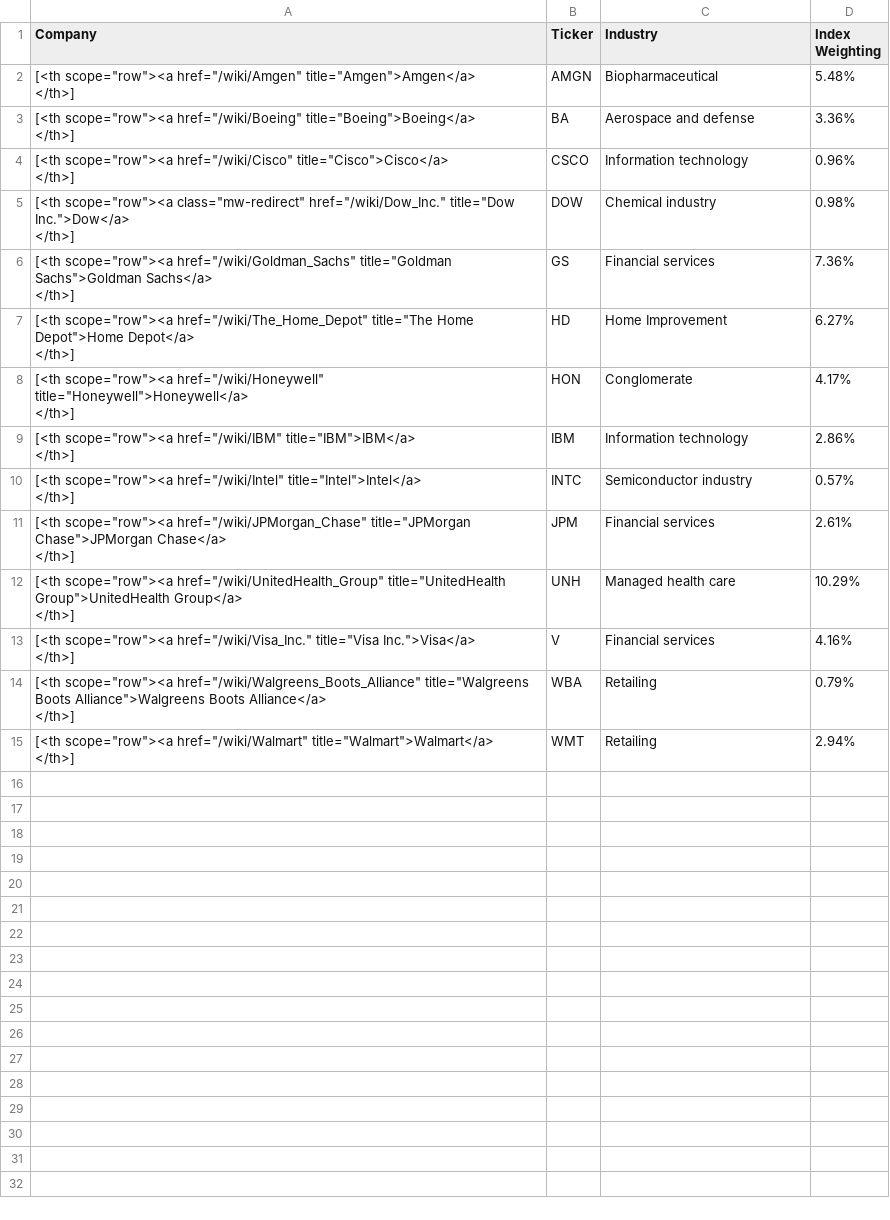
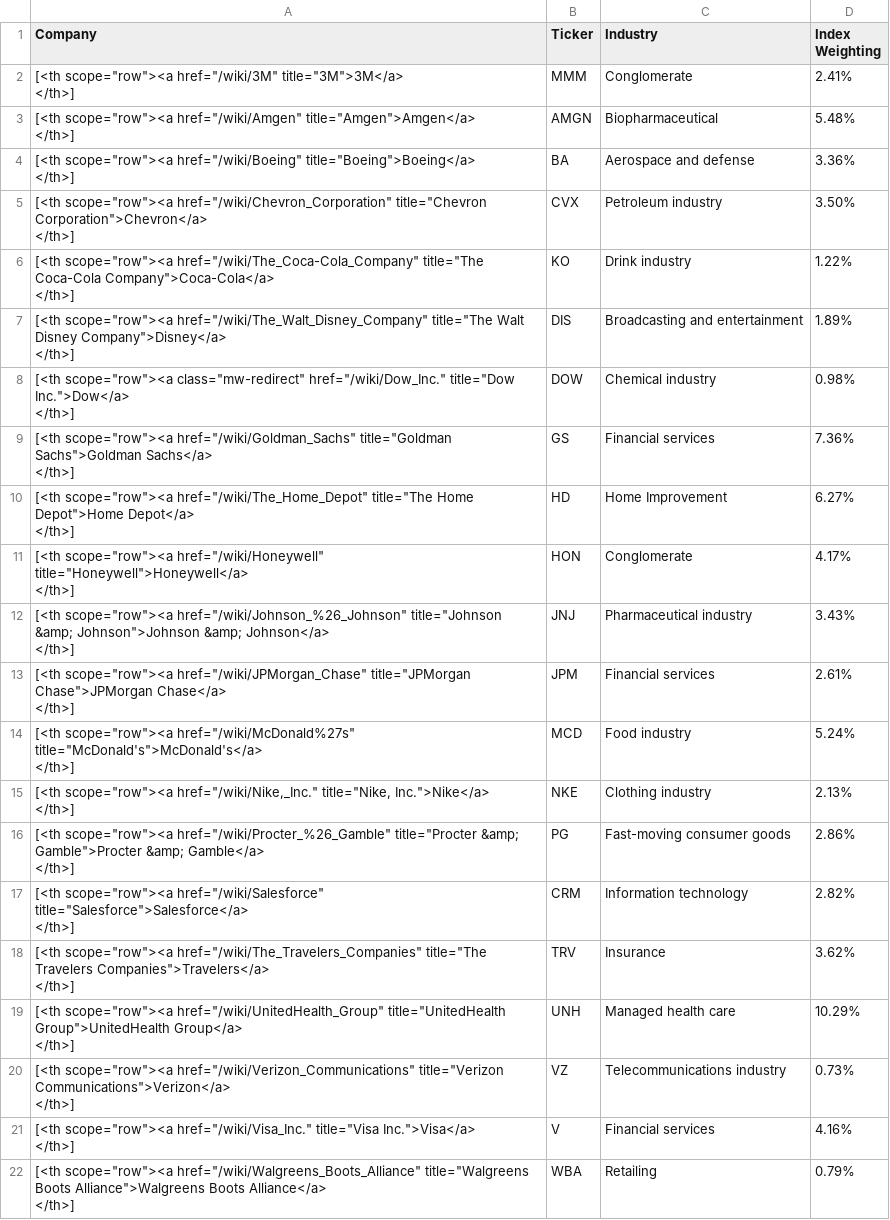
Before and after one commit to gssbusinessgithub/BuySellByStock, a CSV file: Output/dfDowJonesElse.csv, drawn as a sheet; removed rows and columns are numbered as before the commit, all else as after; ↵ is a line break in a cell; the diff names each change by its address in the sheet, - before the commit and + after, or states it on an @@ line.

```diff
--- a/Output/dfDowJonesElse.csv
+++ b/Output/dfDowJonesElse.csv
+row 2: [<th scope="row"><a href="/wiki/3M" title="3M">3M</a> ↵ </th>] | MMM | Conglomerate | 2.41%
-row 4: [<th scope="row"><a href="/wiki/Cisco" title="Cisco">Cisco</a> ↵ </th>] | CSCO | Information technology | 0.96%
+row 5: [<th scope="row"><a href="/wiki/Chevron_Corporation" title="Chevron Corporation">Chevron</a> ↵ </th>] | CVX | Petroleum industry | 3.50%
+row 6: [<th scope="row"><a href="/wiki/The_Coca-Cola_Company" title="The Coca-Cola Company">Coca-Cola</a> ↵ </th>] | KO | Drink industry | 1.22%
+row 7: [<th scope="row"><a href="/wiki/The_Walt_Disney_Company" title="The Walt Disney Company">Disney</a> ↵ </th>] | DIS | Broadcasting and entertainment | 1.89%
-row 9: [<th scope="row"><a href="/wiki/IBM" title="IBM">IBM</a> ↵ </th>] | IBM | Information technology | 2.86%
-row 10: [<th scope="row"><a href="/wiki/Intel" title="Intel">Intel</a> ↵ </th>] | INTC | Semiconductor industry | 0.57%
+row 12: [<th scope="row"><a href="/wiki/Johnson_%26_Johnson" title="Johnson &amp; Johnson">Johnson &amp; Johnson</a> ↵ </th>] | JNJ | Pharmaceutical industry | 3.43%
+row 14: [<th scope="row"><a href="/wiki/McDonald%27s" title="McDonald's">McDonald's</a> ↵ </th>] | MCD | Food industry | 5.24%
+row 15: [<th scope="row"><a href="/wiki/Nike,_Inc." title="Nike, Inc.">Nike</a> ↵ </th>] | NKE | Clothing industry | 2.13%
+row 16: [<th scope="row"><a href="/wiki/Procter_%26_Gamble" title="Procter &amp; Gamble">Procter &amp; Gamble</a> ↵ </th>] | PG | Fast-moving consumer goods | 2.86%
+row 17: [<th scope="row"><a href="/wiki/Salesforce" title="Salesforce">Salesforce</a> ↵ </th>] | CRM | Information technology | 2.82%
+row 18: [<th scope="row"><a href="/wiki/The_Travelers_Companies" title="The Travelers Companies">Travelers</a> ↵ </th>] | TRV | Insurance | 3.62%
+row 20: [<th scope="row"><a href="/wiki/Verizon_Communications" title="Verizon Communications">Verizon</a> ↵ </th>] | VZ | Telecommunications industry | 0.73%
-row 15: [<th scope="row"><a href="/wiki/Walmart" title="Walmart">Walmart</a> ↵ </th>] | WMT | Retailing | 2.94%
```
Also changed, not shown: Output/dfRussellElse.csv, Output/dfRussellSell.csv, 12 other files.
